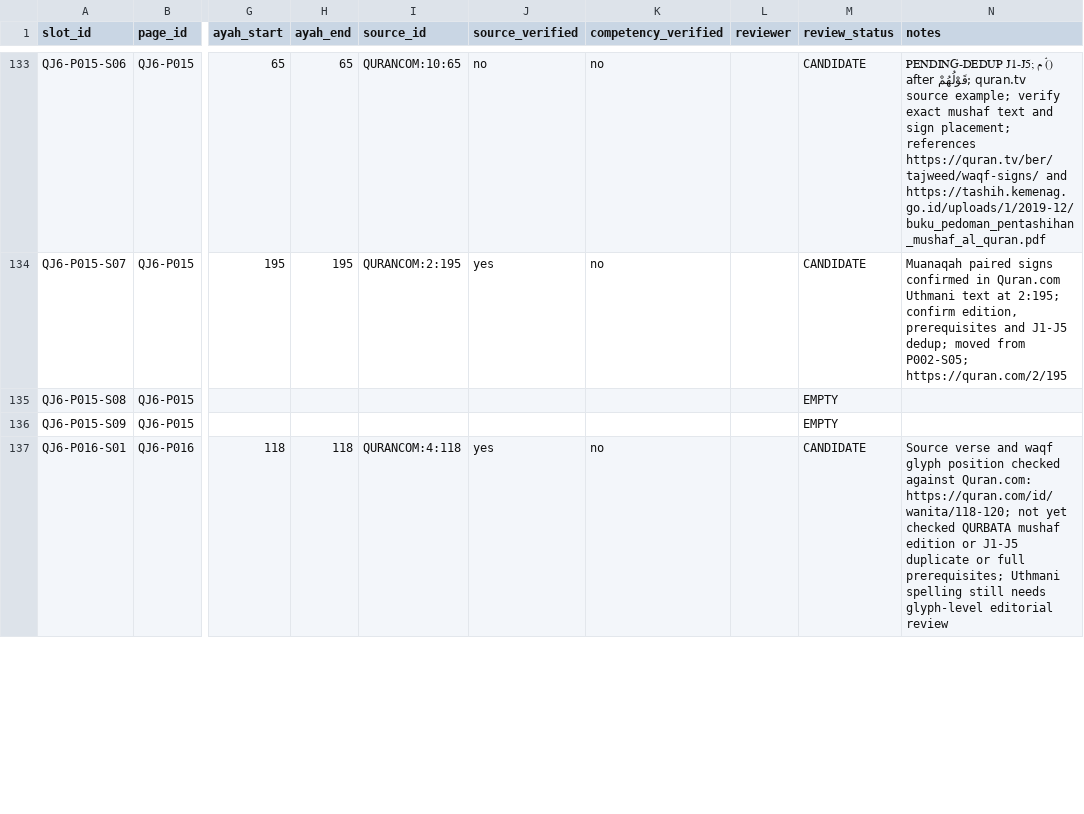
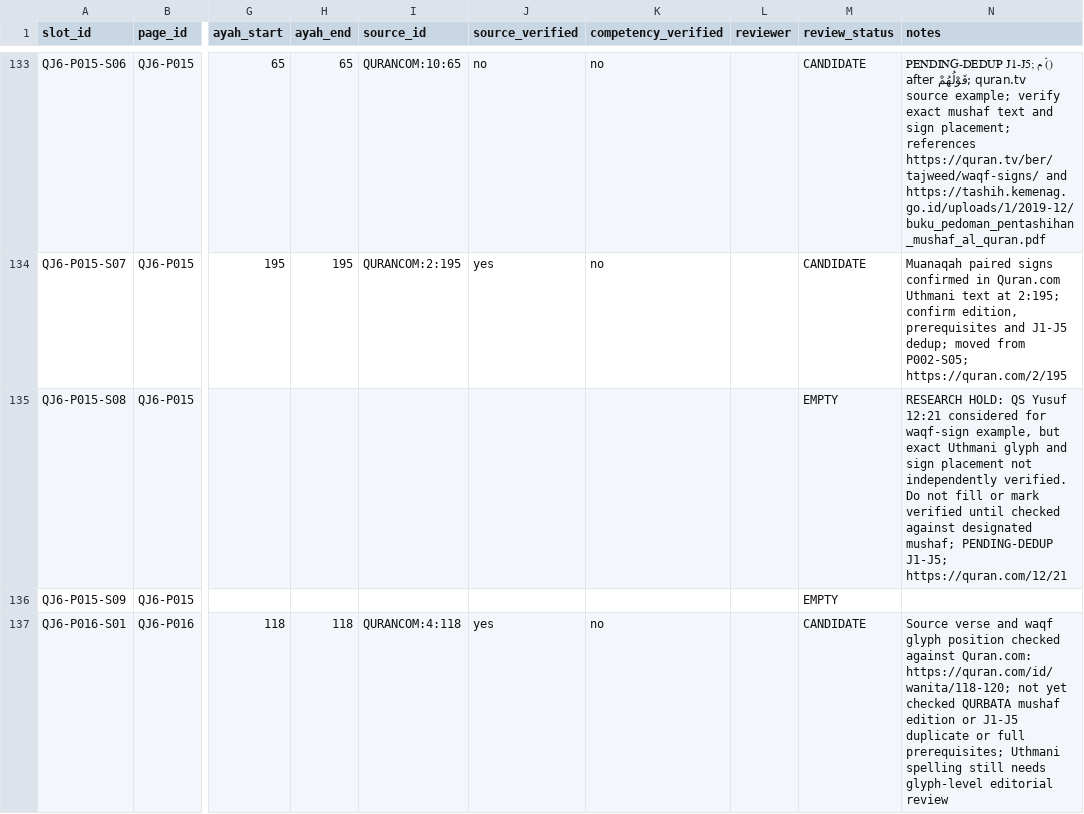
Before and after one commit to pesantrenriqa-boop/QURBATA, a CSV file: books/jilid-6/tools/QJ6-slots.csv, drawn as a sheet; only a part is shown, gaps mark what is left out; the diff names each change by its address in the sheet, - before the commit and + after, or states it on an @@ line.

Commit message:
Document unverified Yusuf 12:21 candidate for P015-S08 without filling slot

```diff
--- a/books/jilid-6/tools/QJ6-slots.csv
+++ b/books/jilid-6/tools/QJ6-slots.csv
-N135 (notes): (empty)
+N135 (notes): RESEARCH HOLD: QS Yusuf 12:21 considered for waqf-sign example, but exact Uthmani glyph and sign placement not independently verified. Do not fill or mark verified until checked against designated mushaf; PENDING-DEDUP J1-J5; https://quran.com/12/21
```
